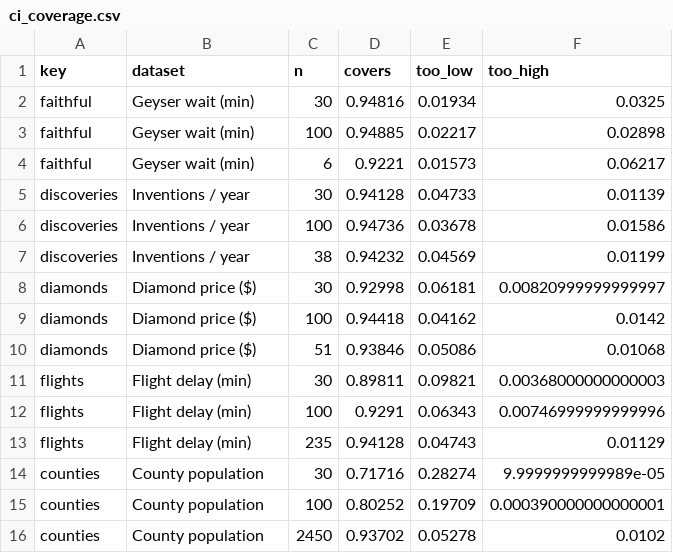
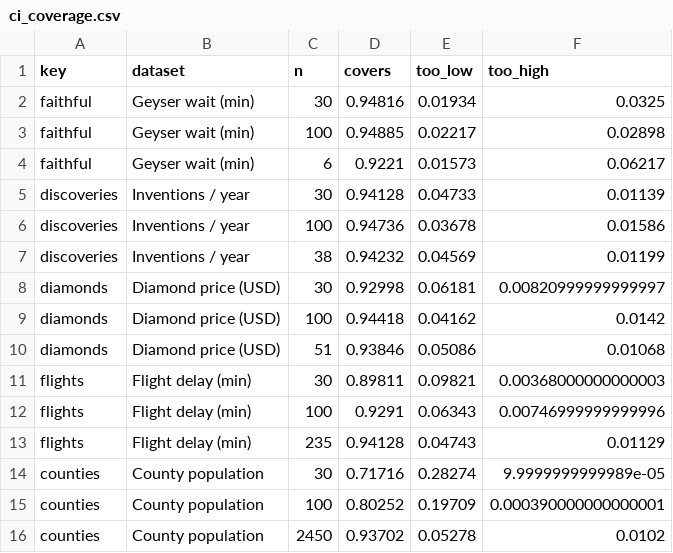
Before and after one commit to JamV8/how-fast-does-normal-happen, a CSV file: results/ci_coverage.csv, drawn as a sheet.

```diff
--- a/results/ci_coverage.csv
+++ b/results/ci_coverage.csv
@@ -7,5 +7,5 @@
 "discoveries","Inventions / year",38,0.94232,0.04569,0.01199
-"diamonds","Diamond price ($)",30,0.92998,0.06181,0.00820999999999997
-"diamonds","Diamond price ($)",100,0.94418,0.04162,0.0142
-"diamonds","Diamond price ($)",51,0.93846,0.05086,0.01068
+"diamonds","Diamond price (USD)",30,0.92998,0.06181,0.00820999999999997
+"diamonds","Diamond price (USD)",100,0.94418,0.04162,0.0142
+"diamonds","Diamond price (USD)",51,0.93846,0.05086,0.01068
 "flights","Flight delay (min)",30,0.89811,0.09821,0.00368000000000003
```
Also changed, not shown: 33 other files.
